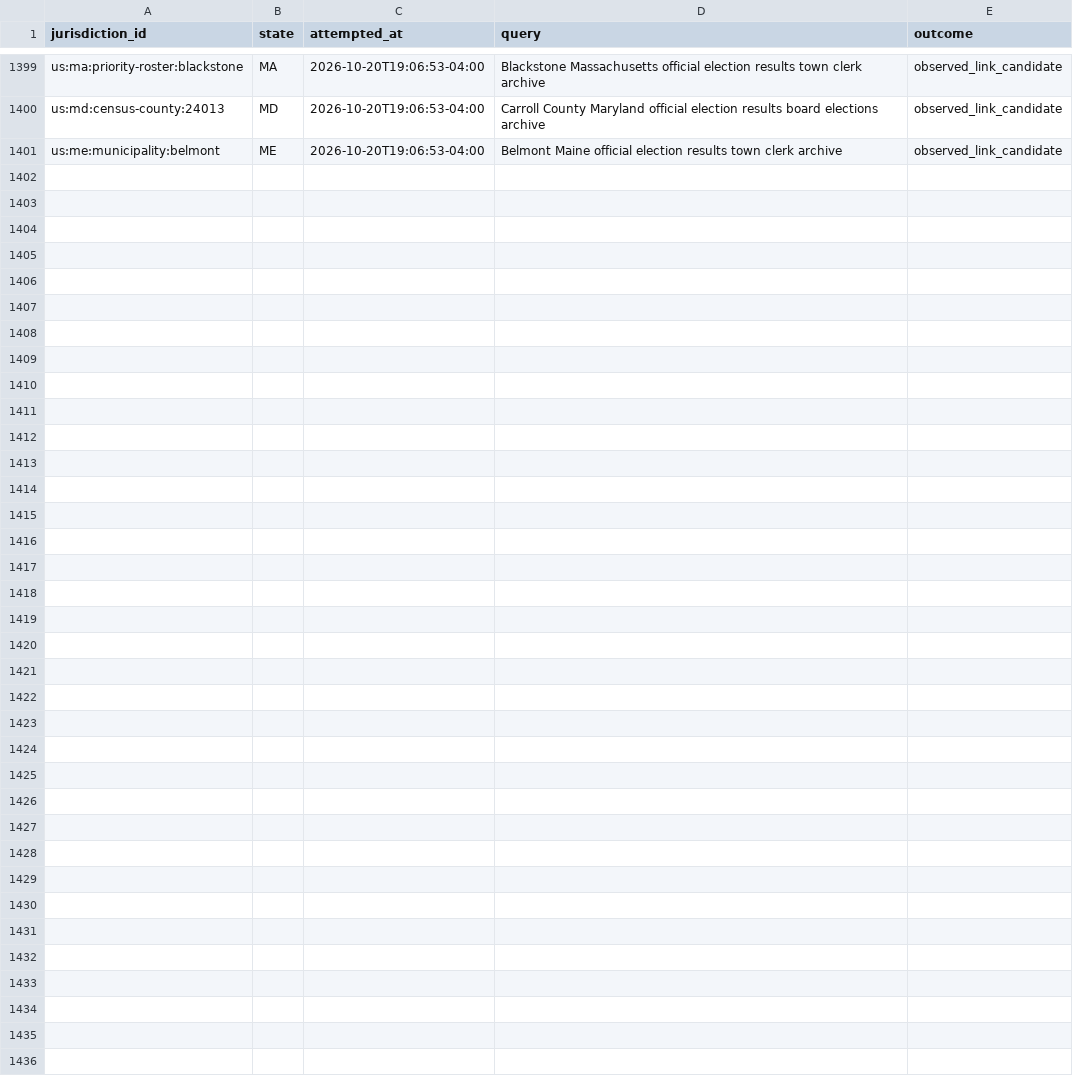
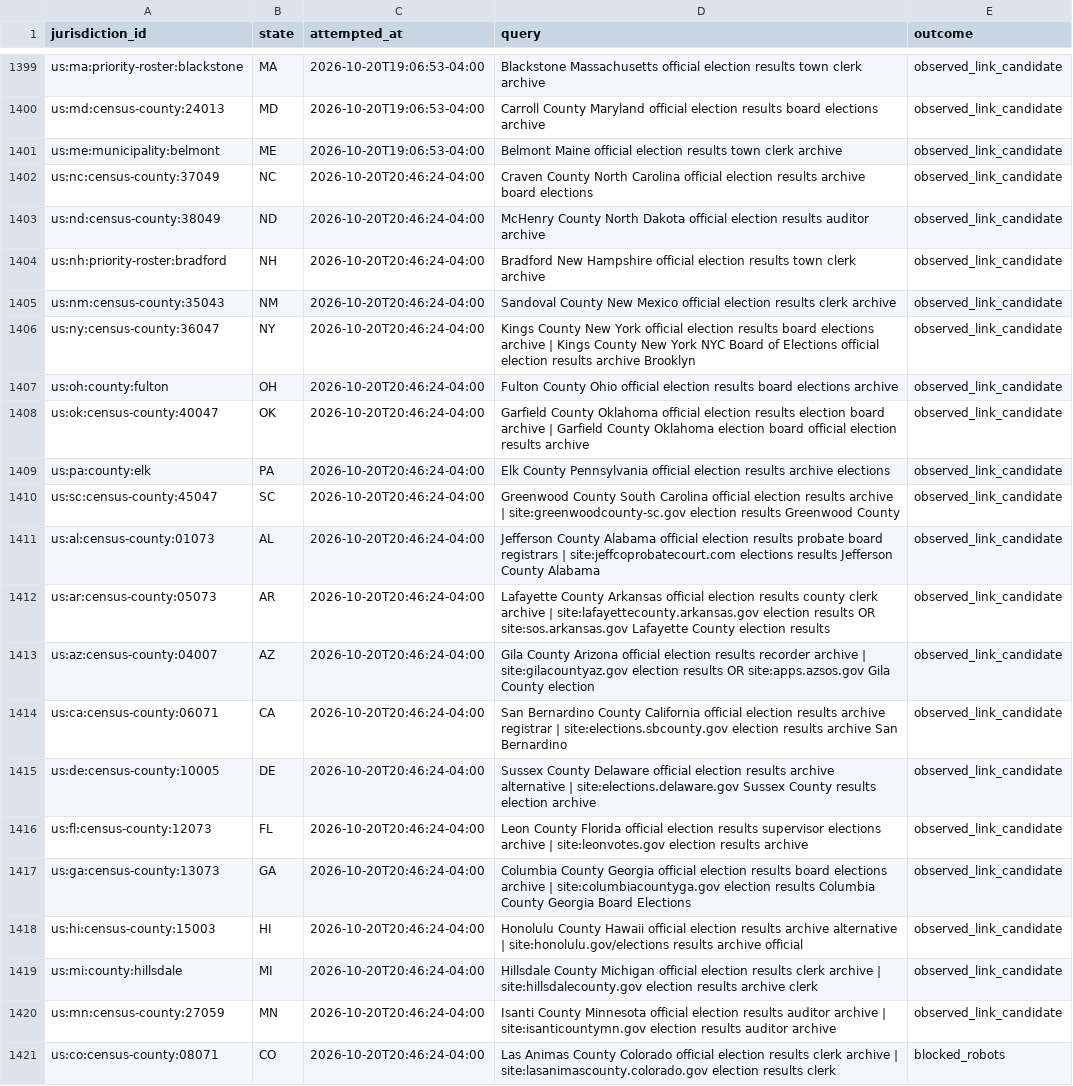
Before and after one commit to pasek-projects-um/ElectionDataGrabber, a CSV file: audit/local-site-discovery-attempts.csv, drawn as a sheet; only a part is shown, gaps mark what is left out; the diff names each change by its address in the sheet, - before the commit and + after, or states it on an @@ line.

Commit message:
data: continue evidence-first local site discovery

```diff
--- a/audit/local-site-discovery-attempts.csv
+++ b/audit/local-site-discovery-attempts.csv
+row 1402: us:nc:census-county:37049 | NC | 2026-10-20T20:46:24-04:00 | Craven County North Carolina official election results archive board elections | observed_link_candidate
+row 1403: us:nd:census-county:38049 | ND | 2026-10-20T20:46:24-04:00 | McHenry County North Dakota official election results auditor archive | observed_link_candidate
+row 1404: us:nh:priority-roster:bradford | NH | 2026-10-20T20:46:24-04:00 | Bradford New Hampshire official election results town clerk archive | observed_link_candidate
+row 1405: us:nm:census-county:35043 | NM | 2026-10-20T20:46:24-04:00 | Sandoval County New Mexico official election results clerk archive | observed_link_candidate
+row 1406: us:ny:census-county:36047 | NY | 2026-10-20T20:46:24-04:00 | Kings County New York official election results board elections archive | Kings County New York NYC Board of Elections official election results archive Brooklyn | observed_link_candidate
+row 1407: us:oh:county:fulton | OH | 2026-10-20T20:46:24-04:00 | Fulton County Ohio official election results board elections archive | observed_link_candidate
+row 1408: us:ok:census-county:40047 | OK | 2026-10-20T20:46:24-04:00 | Garfield County Oklahoma official election results election board archive | Garfield County Oklahoma election board official election results archive | observed_link_candidate
+row 1409: us:pa:county:elk | PA | 2026-10-20T20:46:24-04:00 | Elk County Pennsylvania official election results archive elections | observed_link_candidate
+row 1410: us:sc:census-county:45047 | SC | 2026-10-20T20:46:24-04:00 | Greenwood County South Carolina official election results archive | site:greenwoodcounty-sc.gov election results Greenwood County | observed_link_candidate
+row 1411: us:al:census-county:01073 | AL | 2026-10-20T20:46:24-04:00 | Jefferson County Alabama official election results probate board registrars | site:jeffcoprobatecourt.com elections results Jefferson County Alabama | observed_link_candidate
+row 1412: us:ar:census-county:05073 | AR | 2026-10-20T20:46:24-04:00 | Lafayette County Arkansas official election results county clerk archive | site:lafayettecounty.arkansas.gov election results OR site:sos.arkansas.gov Lafayette County election results | observed_link_candidate
+row 1413: us:az:census-county:04007 | AZ | 2026-10-20T20:46:24-04:00 | Gila County Arizona official election results recorder archive | site:gilacountyaz.gov election results OR site:apps.azsos.gov Gila County election | observed_link_candidate
+row 1414: us:ca:census-county:06071 | CA | 2026-10-20T20:46:24-04:00 | San Bernardino County California official election results archive registrar | site:elections.sbcounty.gov election results archive San Bernardino | observed_link_candidate
+row 1415: us:de:census-county:10005 | DE | 2026-10-20T20:46:24-04:00 | Sussex County Delaware official election results archive alternative | site:elections.delaware.gov Sussex County results election archive | observed_link_candidate
+row 1416: us:fl:census-county:12073 | FL | 2026-10-20T20:46:24-04:00 | Leon County Florida official election results supervisor elections archive | site:leonvotes.gov election results archive | observed_link_candidate
+row 1417: us:ga:census-county:13073 | GA | 2026-10-20T20:46:24-04:00 | Columbia County Georgia official election results board elections archive | site:columbiacountyga.gov election results Columbia County Georgia Board Elections | observed_link_candidate
+row 1418: us:hi:census-county:15003 | HI | 2026-10-20T20:46:24-04:00 | Honolulu County Hawaii official election results archive alternative | site:honolulu.gov/elections results archive official | observed_link_candidate
+row 1419: us:mi:county:hillsdale | MI | 2026-10-20T20:46:24-04:00 | Hillsdale County Michigan official election results clerk archive | site:hillsdalecounty.gov election results archive clerk | observed_link_candidate
+row 1420: us:mn:census-county:27059 | MN | 2026-10-20T20:46:24-04:00 | Isanti County Minnesota official election results auditor archive | site:isanticountymn.gov election results auditor archive | observed_link_candidate
+row 1421: us:co:census-county:08071 | CO | 2026-10-20T20:46:24-04:00 | Las Animas County Colorado official election results clerk archive | site:lasanimascounty.colorado.gov election results clerk | blocked_robots
```
Also changed, not shown: 1 other file.
